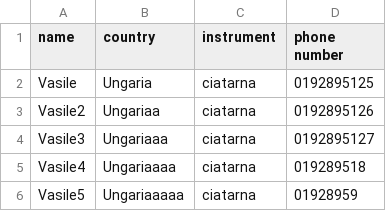
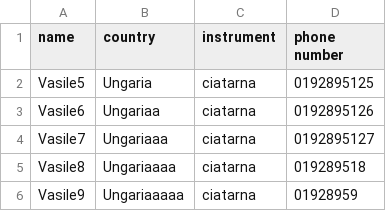
Before and after one commit to bodebogdan/sam, a CSV file: db/seeds_data/artists.csv, drawn as a sheet.

```diff
--- a/db/seeds_data/artists.csv
+++ b/db/seeds_data/artists.csv
@@ -1,6 +1,6 @@
 name,country,instrument,phone number
-Vasile,Ungaria,ciatarna,0192895125
-Vasile2,Ungariaa,ciatarna,0192895126
-Vasile3,Ungariaaa,ciatarna,0192895127
-Vasile4,Ungariaaaa,ciatarna,019289518
-Vasile5,Ungariaaaaa,ciatarna,01928959
+Vasile5,Ungaria,ciatarna,0192895125
+Vasile6,Ungariaa,ciatarna,0192895126
+Vasile7,Ungariaaa,ciatarna,0192895127
+Vasile8,Ungariaaaa,ciatarna,019289518
+Vasile9,Ungariaaaaa,ciatarna,01928959
```
Also changed, not shown: 1 other file.
